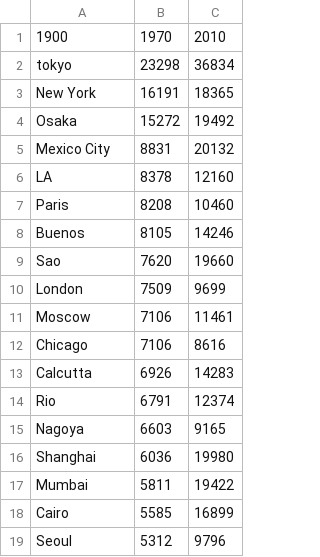
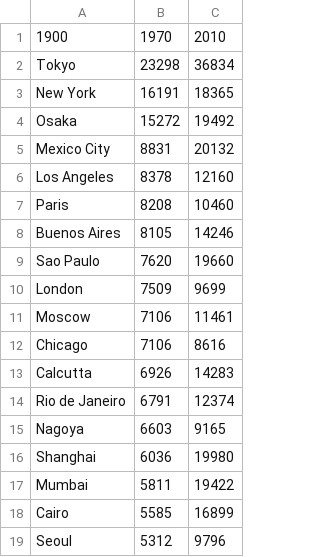
Before and after one commit to ZRVc/Tufte-Like-Slopegraphs-in-D3-, a CSV file: cities.csv, drawn as a sheet.

Commit message:
Update cities.csv

```diff
--- a/cities.csv
+++ b/cities.csv
@@ -1,3 +1,3 @@
 1900,1970,2010
-tokyo,23298,36834
+Tokyo,23298,36834
 New York,16191,18365
@@ -5,6 +5,6 @@ Osaka,15272,19492
 Mexico City,8831,20132
-LA,8378,12160
+Los Angeles,8378,12160
 Paris,8208,10460
-Buenos,8105,14246
-Sao,7620,19660
+Buenos Aires,8105,14246
+Sao Paulo,7620,19660
 London,7509,9699
@@ -13,3 +13,3 @@ Chicago,7106,8616
 Calcutta,6926,14283
-Rio,6791,12374
+Rio de Janeiro,6791,12374
 Nagoya,6603,9165
```
